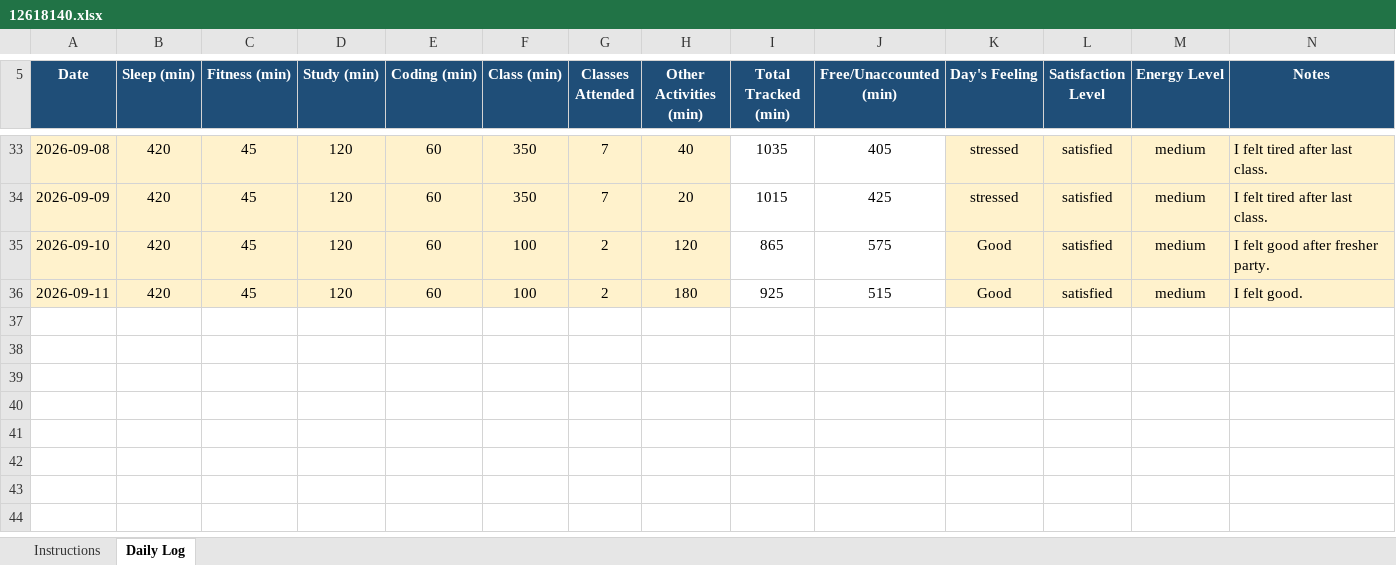
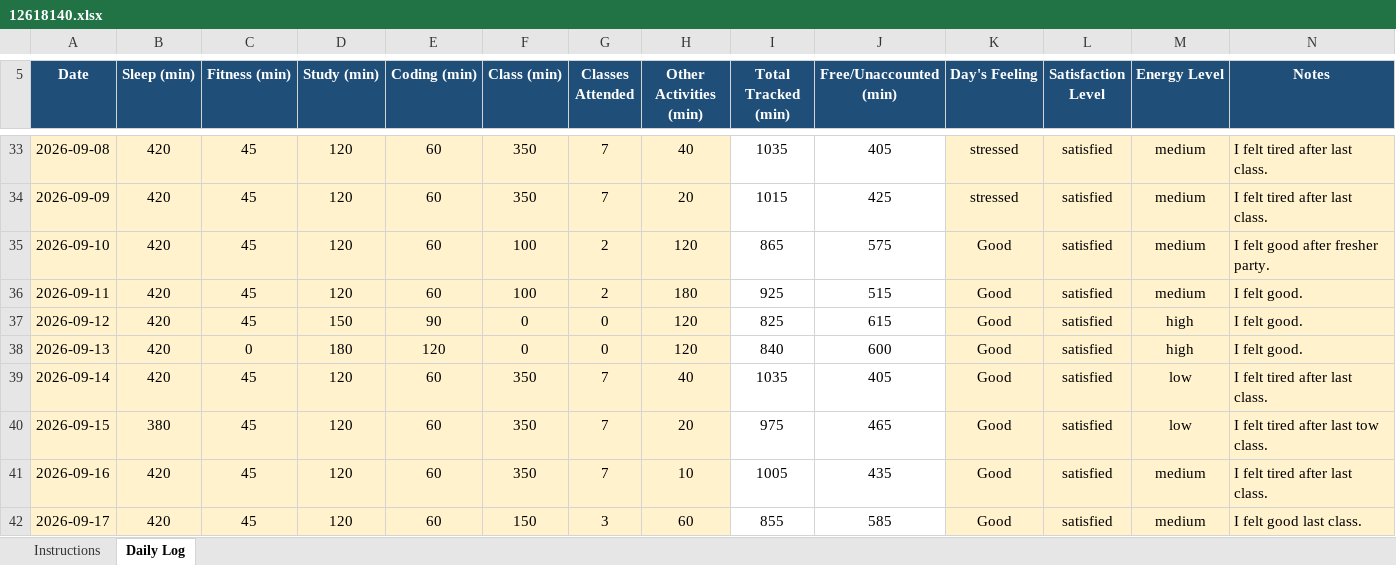
Before and after one commit to patelamresh689-ai/Amresh-kumar, an Excel workbook: 12618140.xlsx, sheet Daily Log, drawn as a sheet; only a part is shown, gaps mark what is left out; values as stored, in another font and other column widths than the file's, no borders; conditional formats not drawn; the diff names each change by its address in the sheet, - before the commit and + after, or states it on an @@ line.

Commit message:
Daily routine

```diff
--- a/12618140.xlsx (sheet Daily Log)
+++ b/12618140.xlsx (sheet Daily Log)
+row 37: 2026-09-12 | 420 | 45 | 150 | 90 | 0 | 0 | 120 | 825 | 615 | Good | satisfied | high | I felt good.
+row 38: 2026-09-13 | 420 | 0 | 180 | 120 | 0 | 0 | 120 | 840 | 600 | Good | satisfied | high | I felt good.
+row 39: 2026-09-14 | 420 | 45 | 120 | 60 | 350 | 7 | 40 | 1035 | 405 | Good | satisfied | low | I felt tired after last class.
+row 40: 2026-09-15 | 380 | 45 | 120 | 60 | 350 | 7 | 20 | 975 | 465 | Good | satisfied | low | I felt tired after last tow class.
+row 41: 2026-09-16 | 420 | 45 | 120 | 60 | 350 | 7 | 10 | 1005 | 435 | Good | satisfied | medium | I felt tired after last class.
+row 42: 2026-09-17 | 420 | 45 | 120 | 60 | 150 | 3 | 60 | 855 | 585 | Good | satisfied | medium | I felt good last class.
```
